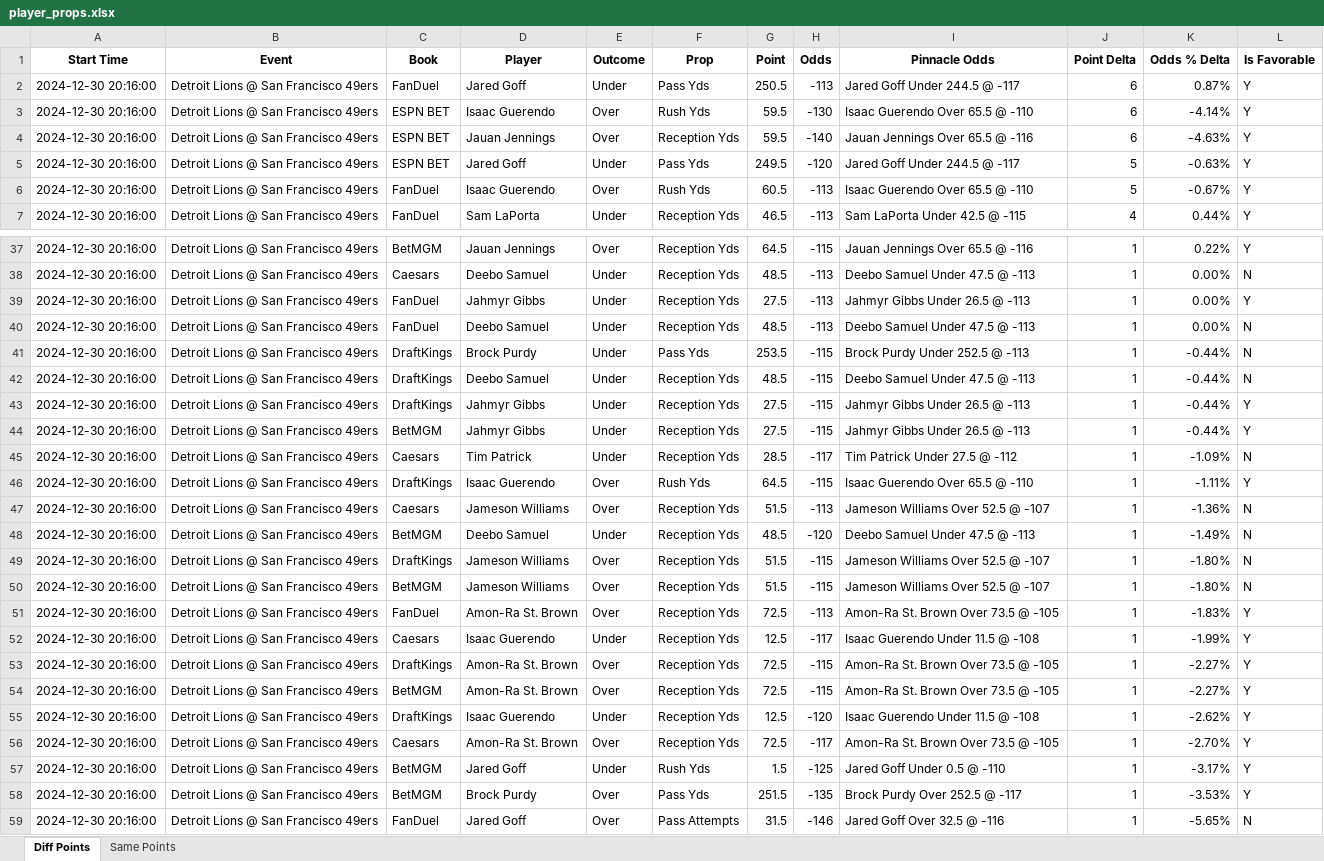
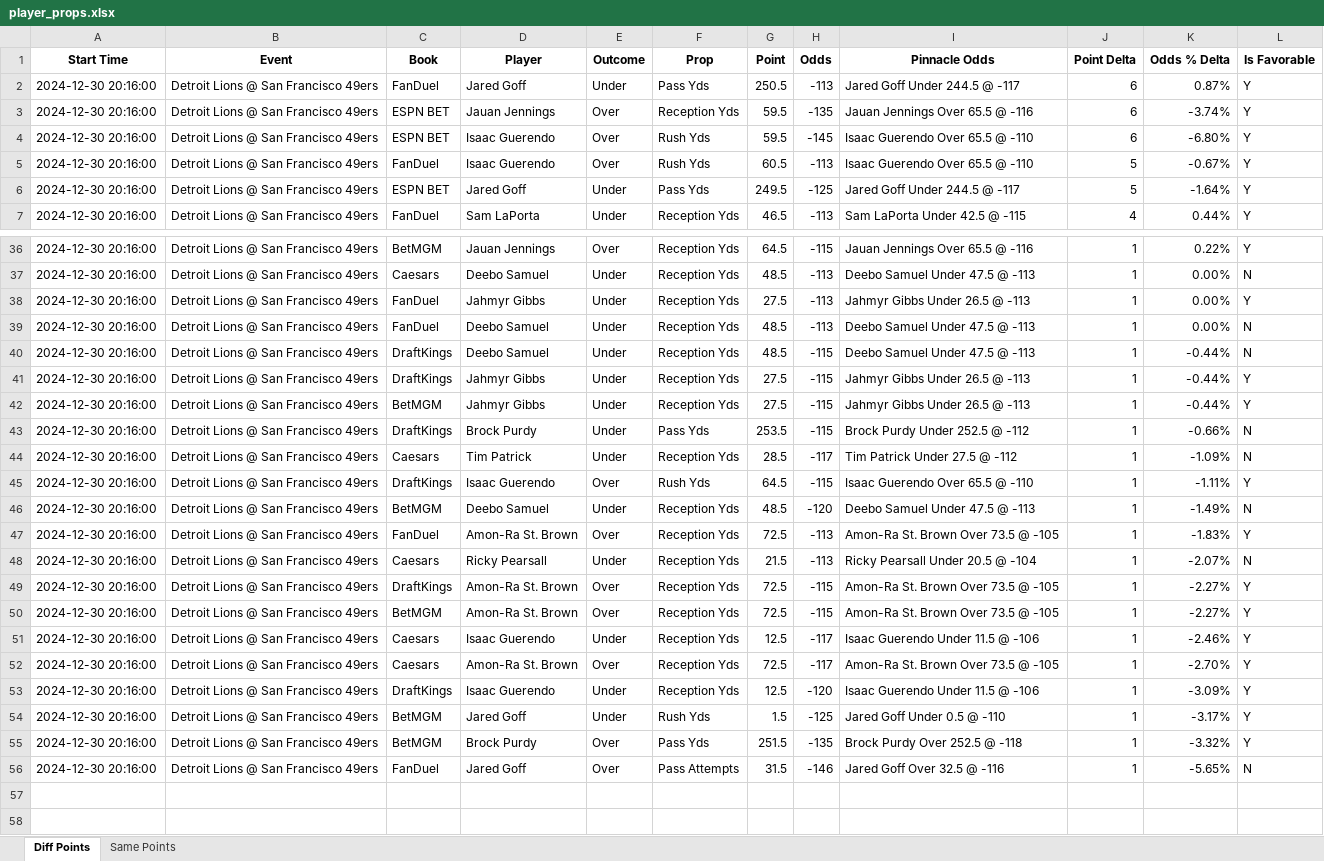
Before and after one commit to rahulShahCode/player-props-scraper, an Excel workbook: player_props.xlsx, sheet Diff Points, drawn as a sheet; only a part is shown, gaps mark what is left out; values as stored, in another font and other column widths than the file's, no borders; removed rows and columns are numbered as before the commit, all else as after; the diff covers the shown part only; the diff names each change by its address in the sheet, - before the commit and + after, or states it on an @@ line.

```diff
--- a/player_props.xlsx (sheet Diff Points)
+++ b/player_props.xlsx (sheet Diff Points)
-D3 (Player): Isaac Guerendo
+D3 (Player): Jauan Jennings
-F3 (Prop): Rush Yds
+F3 (Prop): Reception Yds
-H3 (Odds): -130
+H3 (Odds): -135
-I3 (Pinnacle Odds): Isaac Guerendo Over 65.5 @ -110
+I3 (Pinnacle Odds): Jauan Jennings Over 65.5 @ -116
-K3 (Odds % Delta): -4.14%
+K3 (Odds % Delta): -3.74%
-D4 (Player): Jauan Jennings
+D4 (Player): Isaac Guerendo
-F4 (Prop): Reception Yds
+F4 (Prop): Rush Yds
-H4 (Odds): -140
+H4 (Odds): -145
-I4 (Pinnacle Odds): Jauan Jennings Over 65.5 @ -116
+I4 (Pinnacle Odds): Isaac Guerendo Over 65.5 @ -110
-K4 (Odds % Delta): -4.63%
+K4 (Odds % Delta): -6.80%
-row 5: 2024-12-30 20:16:00 | Detroit Lions @ San Francisco 49ers | ESPN BET | Jared Goff | Under | Pass Yds | 249.5 | -120 | Jared Goff Under 244.5 @ -117 | 5 | -0.63% | Y
+row 6: 2024-12-30 20:16:00 | Detroit Lions @ San Francisco 49ers | ESPN BET | Jared Goff | Under | Pass Yds | 249.5 | -125 | Jared Goff Under 244.5 @ -117 | 5 | -1.64% | Y
-row 41: 2024-12-30 20:16:00 | Detroit Lions @ San Francisco 49ers | DraftKings | Brock Purdy | Under | Pass Yds | 253.5 | -115 | Brock Purdy Under 252.5 @ -113 | 1 | -0.44% | N
+row 43: 2024-12-30 20:16:00 | Detroit Lions @ San Francisco 49ers | DraftKings | Brock Purdy | Under | Pass Yds | 253.5 | -115 | Brock Purdy Under 252.5 @ -112 | 1 | -0.66% | N
-row 47: 2024-12-30 20:16:00 | Detroit Lions @ San Francisco 49ers | Caesars | Jameson Williams | Over | Reception Yds | 51.5 | -113 | Jameson Williams Over 52.5 @ -107 | 1 | -1.36% | N
-row 49: 2024-12-30 20:16:00 | Detroit Lions @ San Francisco 49ers | DraftKings | Jameson Williams | Over | Reception Yds | 51.5 | -115 | Jameson Williams Over 52.5 @ -107 | 1 | -1.80% | N
-row 50: 2024-12-30 20:16:00 | Detroit Lions @ San Francisco 49ers | BetMGM | Jameson Williams | Over | Reception Yds | 51.5 | -115 | Jameson Williams Over 52.5 @ -107 | 1 | -1.80% | N
-D48 (Player): Isaac Guerendo
+D48 (Player): Ricky Pearsall
-G48 (Point): 12.5
+G48 (Point): 21.5
-H48 (Odds): -117
+H48 (Odds): -113
-I48 (Pinnacle Odds): Isaac Guerendo Under 11.5 @ -108
+I48 (Pinnacle Odds): Ricky Pearsall Under 20.5 @ -104
-K48 (Odds % Delta): -1.99%
+K48 (Odds % Delta): -2.07%
-L48 (Is Favorable): Y
+L48 (Is Favorable): N
-C51 (Book): DraftKings
+C51 (Book): Caesars
-H51 (Odds): -120
+H51 (Odds): -117
-I51 (Pinnacle Odds): Isaac Guerendo Under 11.5 @ -108
+I51 (Pinnacle Odds): Isaac Guerendo Under 11.5 @ -106
-K51 (Odds % Delta): -2.62%
+K51 (Odds % Delta): -2.46%
+row 53: 2024-12-30 20:16:00 | Detroit Lions @ San Francisco 49ers | DraftKings | Isaac Guerendo | Under | Reception Yds | 12.5 | -120 | Isaac Guerendo Under 11.5 @ -106 | 1 | -3.09% | Y
-I55 (Pinnacle Odds): Brock Purdy Over 252.5 @ -117
+I55 (Pinnacle Odds): Brock Purdy Over 252.5 @ -118
-K55 (Odds % Delta): -3.53%
+K55 (Odds % Delta): -3.32%
```
Also changed, not shown: 1 added row, 2 removed rows and 12 edited cells elsewhere in this sheet, sheet Same Points, 2 other files.
